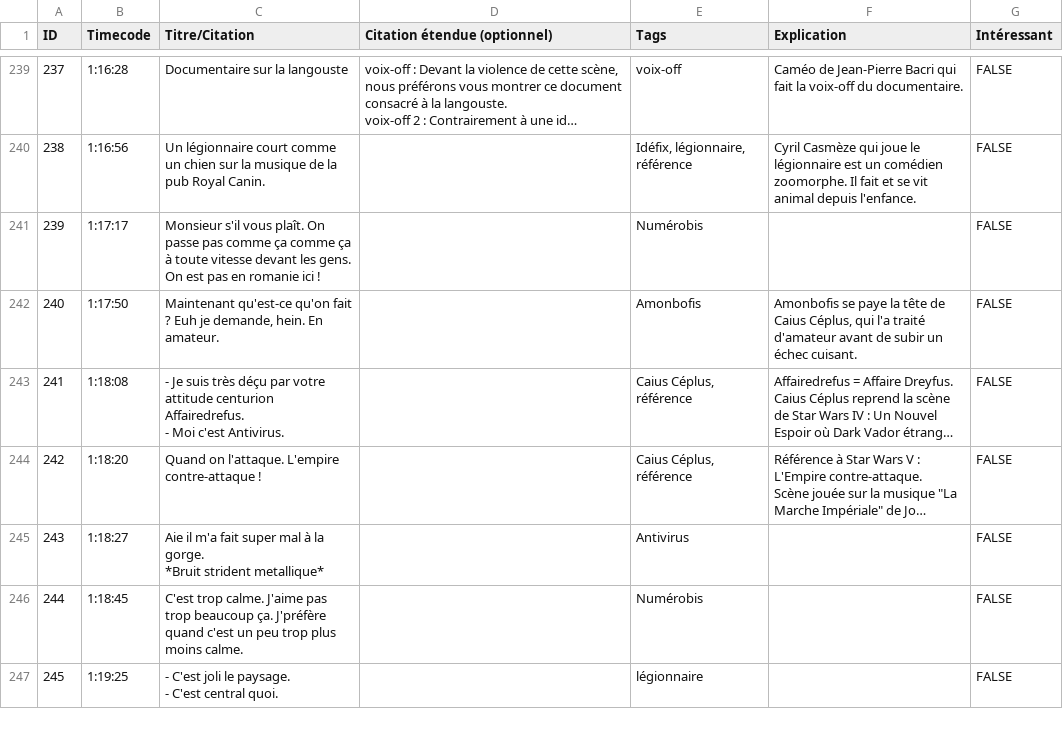
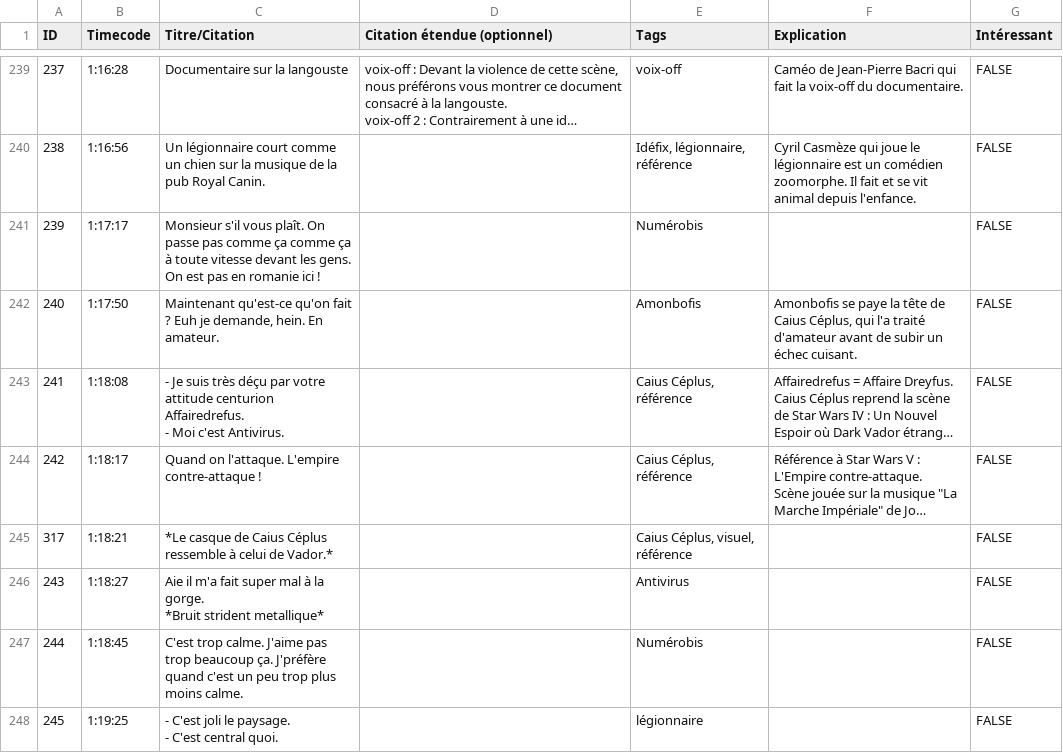
Before and after one commit to Uriopass/DomusQuietusDomus, a CSV file: data.csv, drawn as a sheet; only a part is shown, gaps mark what is left out; long unchanged cells end in …; the diff names each change by its address in the sheet, - before the commit and + after, or states it on an @@ line.

Commit message:
casque de vador

```diff
--- a/data.csv
+++ b/data.csv
-B244 (Timecode): 1:18:20
+B244 (Timecode): 1:18:17
+row 245: 317 | 1:18:21 | *Le casque de Caius Céplus ressemble à celui de Vador.* |  | Caius Céplus, visuel, référence |  | FALSE
```
